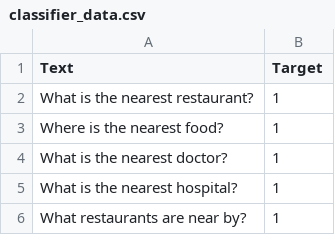
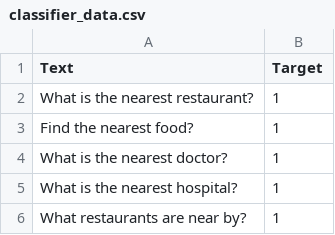
Before and after one commit to chriswoodle/tadhackmini2019, a CSV file: scripts/classifier_data.csv, drawn as a sheet; only a part is shown.

Commit message:
Added some data

```diff
--- a/scripts/classifier_data.csv
+++ b/scripts/classifier_data.csv
@@ -2,3 +2,3 @@ Text,Target
 What is the nearest restaurant?,1
-Where is the nearest food?,1
+Find the nearest food?,1
 What is the nearest doctor?,1
```
